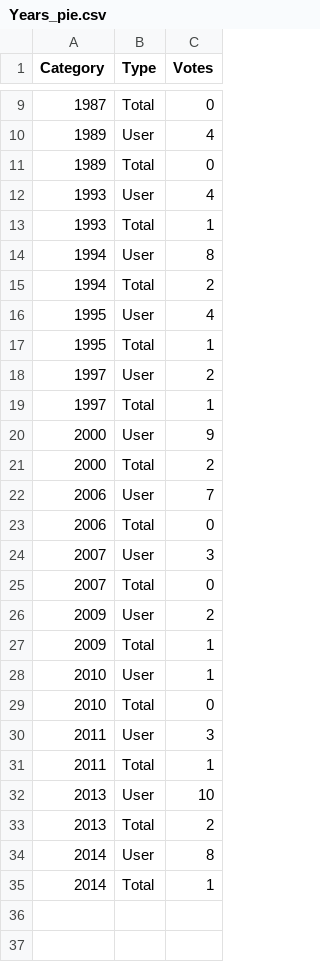
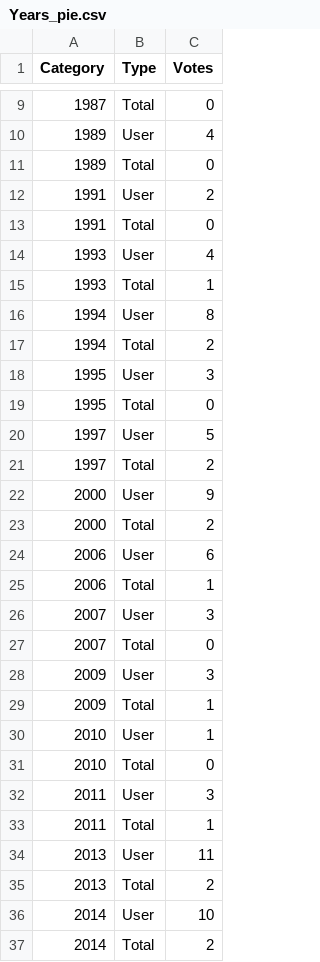
Before and after one commit to exshin/movie_picker_poll, a CSV file: static/data/Years_pie.csv, drawn as a sheet; only a part is shown, gaps mark what is left out.

```diff
--- a/static/data/Years_pie.csv
+++ b/static/data/Years_pie.csv
@@ -11,2 +11,4 @@ Category,Type,Votes
 1989,Total,0
+1991,User,2
+1991,Total,0
 1993,User,4
@@ -15,13 +17,13 @@ Category,Type,Votes
 1994,Total,2
-1995,User,4
-1995,Total,1
-1997,User,2
-1997,Total,1
+1995,User,3
+1995,Total,0
+1997,User,5
+1997,Total,2
 2000,User,9
 2000,Total,2
-2006,User,7
-2006,Total,0
+2006,User,6
+2006,Total,1
 2007,User,3
 2007,Total,0
-2009,User,2
+2009,User,3
 2009,Total,1
@@ -31,5 +33,5 @@ Category,Type,Votes
 2011,Total,1
-2013,User,10
+2013,User,11
 2013,Total,2
-2014,User,8
-2014,Total,1
+2014,User,10
+2014,Total,2
```
Also changed, not shown: static/data/Genre.csv, static/data/Genre_pie.csv, 17 other files.
